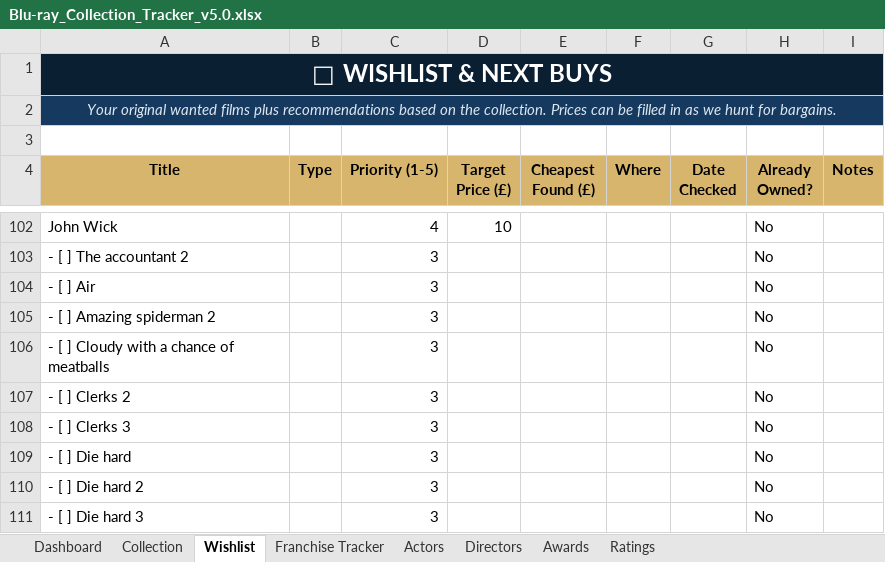
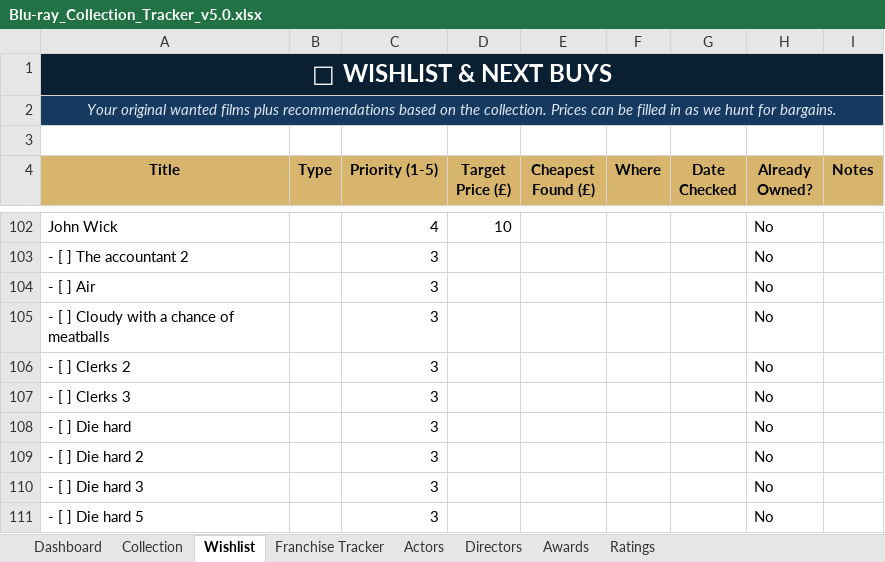
Before and after one commit to tingonting/Blu-ray-tracker, an Excel workbook: Blu-ray_Collection_Tracker_v5.0.xlsx, sheet Wishlist, drawn as a sheet; only a part is shown, gaps mark what is left out; the shorter side is filled out with more unchanged rows; values as stored, in another font and other column widths than the file's, no borders; conditional formats not drawn; the diff names each change by its address in the sheet, - before the commit and + after, or states it on an @@ line.

Commit message:
Update collection — 2026-08-14 20:54

```diff
--- a/Blu-ray_Collection_Tracker_v5.0.xlsx (sheet Wishlist)
+++ b/Blu-ray_Collection_Tracker_v5.0.xlsx (sheet Wishlist)
-row 105: - [ ] Amazing spiderman 2 |  | 3 |  |  |  |  | No
```
